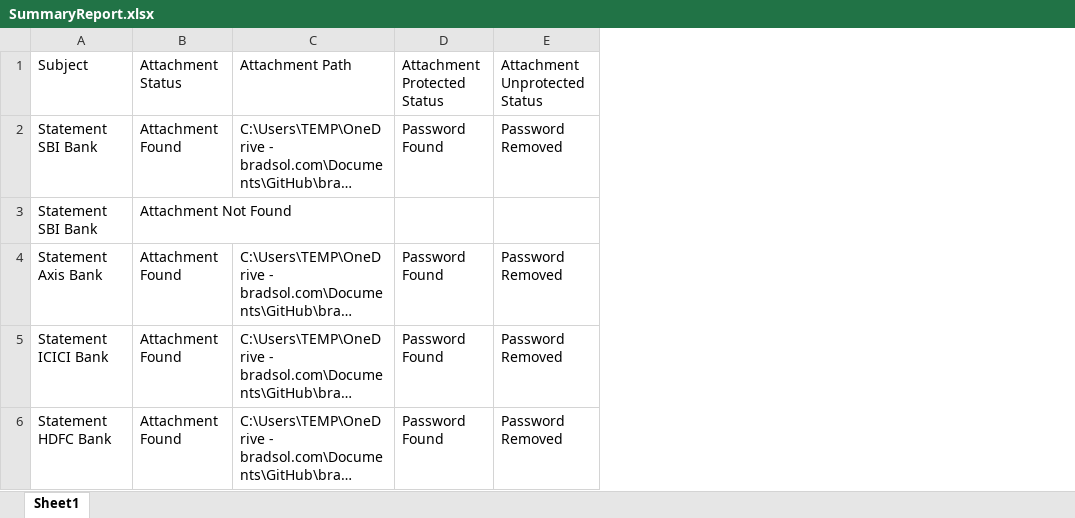
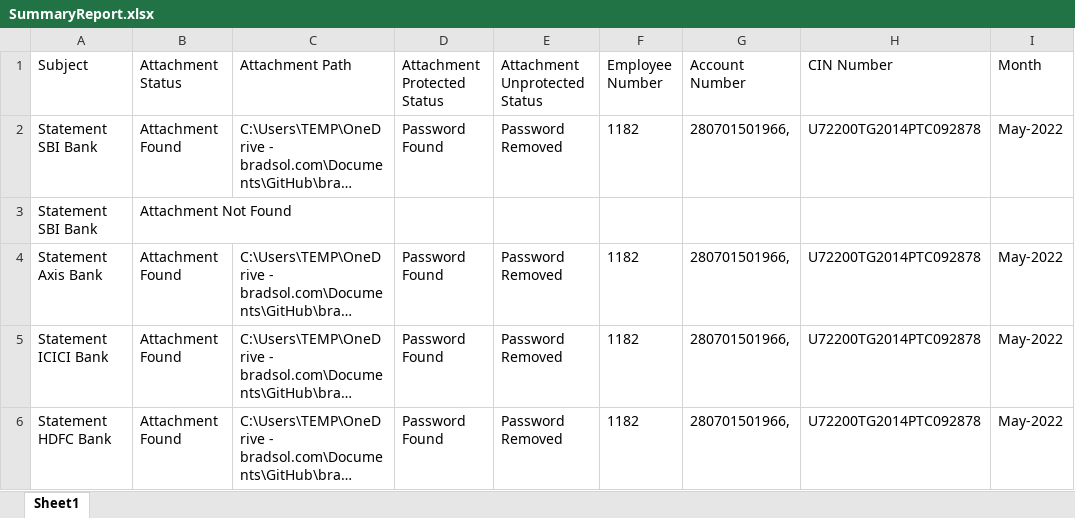
Before and after one commit to rbhattad31/brad-uipath, an Excel workbook: BE_LTD_Dispatcher/Data/SummaryReport.xlsx, sheet Sheet1, drawn as a sheet; long unchanged cells end in …; values as stored, in another font and other column widths than the file's, no borders; the diff names each change by its address in the sheet, - before the commit and + after, or states it on an @@ line.

Commit message:
Implemented Pdf Data Extraction Code

```diff
--- a/BE_LTD_Dispatcher/Data/SummaryReport.xlsx (sheet Sheet1)
+++ b/BE_LTD_Dispatcher/Data/SummaryReport.xlsx (sheet Sheet1)
+column F (Employee Number), rows 2-6: 1182 |  | 1182 | 1182 | 1182
+column G (Account Number), rows 2-6: 280701501966, |  | 280701501966, | 280701501966, | 280701501966,
+column H (CIN Number), rows 2-6: U72200TG2014PTC092878 |  | U72200TG2014PTC092878 | U72200TG2014PTC092878 | U72200TG2014PTC092878
+column I (Month), rows 2-6: May-2022 |  | May-2022 | May-2022 | May-2022
```
Also changed, not shown: 26 other files.
